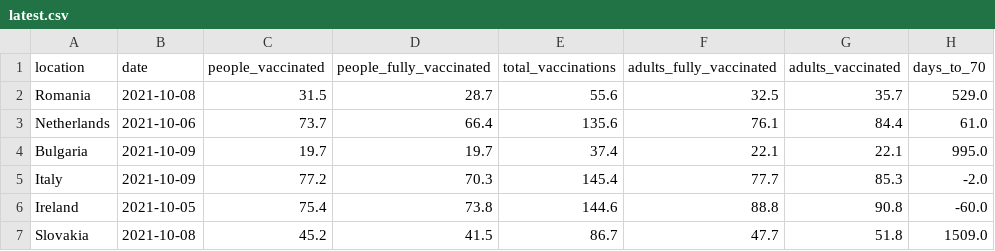
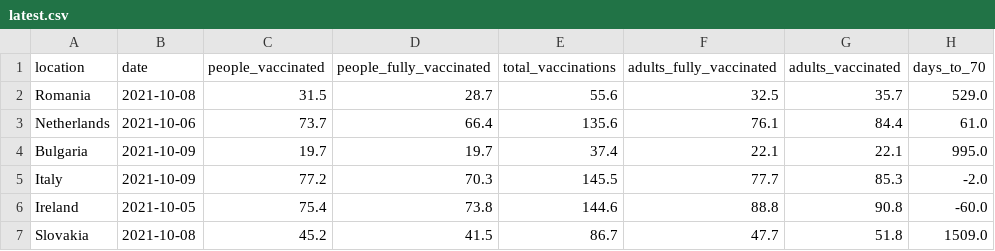
Before and after one commit to blasf1/covid_vaccine_progress_bot, a CSV file: latest.csv, drawn as a sheet; only a part is shown; the diff names each change by its address in the sheet, - before the commit and + after, or states it on an @@ line.

Commit message:
[BOT] Update data and sources for website

```diff
--- a/latest.csv
+++ b/latest.csv
-E5 (total_vaccinations): 145.4
+E5 (total_vaccinations): 145.5
```
Also changed, not shown: output/EuropeanUnion.csv, 1 other file.
